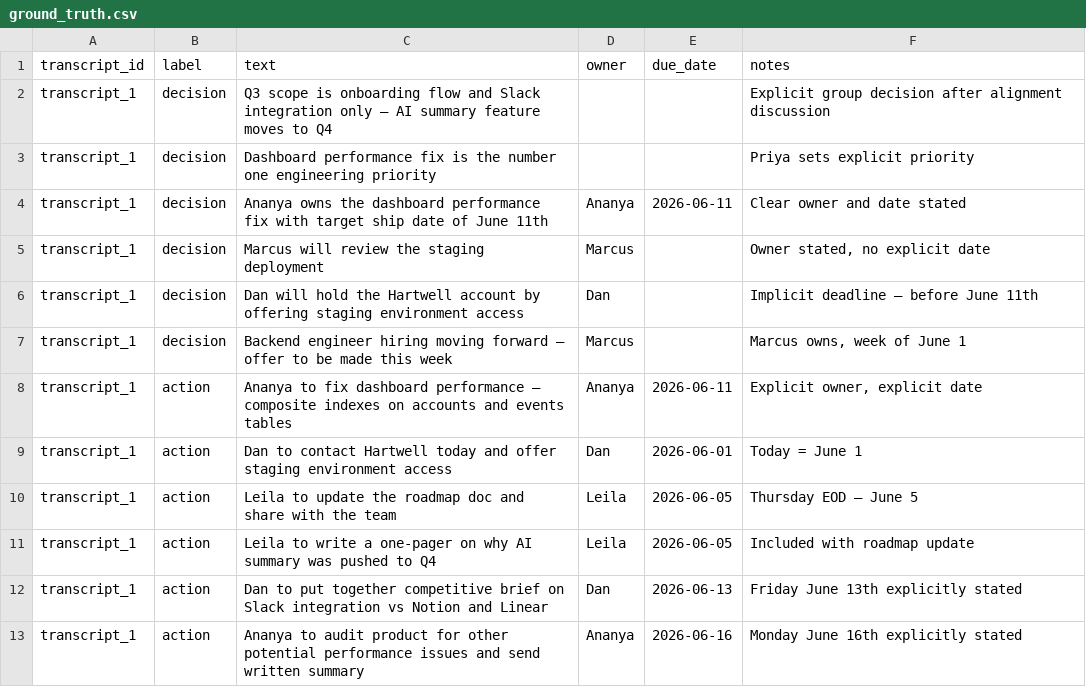
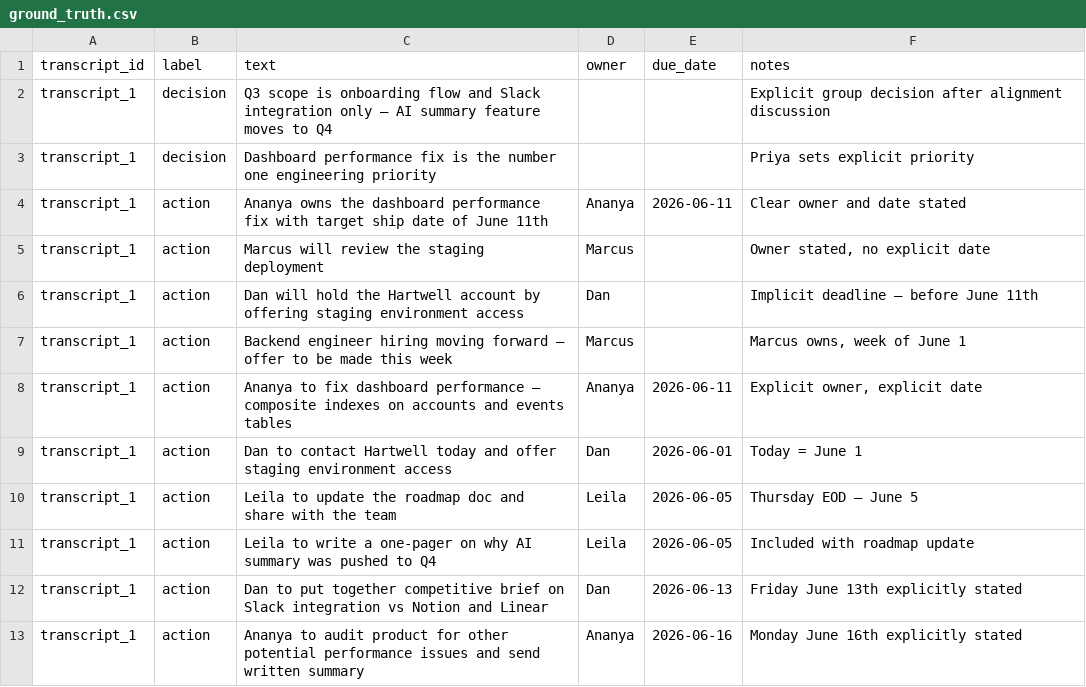
Before and after one commit to nigushto/meetbrief, a CSV file: data/labels/ground_truth.csv, drawn as a sheet; only a part is shown.

Commit message:
Classifier v1 final: 78.9% F1, temp=0, corrected ground truth (44 items: 26 actions, 13 decisions, 5 questions)

```diff
--- a/data/labels/ground_truth.csv
+++ b/data/labels/ground_truth.csv
@@ -3,6 +3,6 @@ transcript_1,decision,"Q3 scope is onboarding flow and Slack integration only
 transcript_1,decision,"Dashboard performance fix is the number one engineering priority",,,"Priya sets explicit priority"
-transcript_1,decision,"Ananya owns the dashboard performance fix with target ship date of June 11th",Ananya,2026-06-11,"Clear owner and date stated"
-transcript_1,decision,"Marcus will review the staging deployment",Marcus,,"Owner stated, no explicit date"
-transcript_1,decision,"Dan will hold the Hartwell account by offering staging environment access",Dan,,"Implicit deadline — before June 11th"
-transcript_1,decision,"Backend engineer hiring moving forward — offer to be made this week",Marcus,,"Marcus owns, week of June 1"
+transcript_1,action,"Ananya owns the dashboard performance fix with target ship date of June 11th",Ananya,2026-06-11,"Clear owner and date stated"
+transcript_1,action,"Marcus will review the staging deployment",Marcus,,"Owner stated, no explicit date"
+transcript_1,action,"Dan will hold the Hartwell account by offering staging environment access",Dan,,"Implicit deadline — before June 11th"
+transcript_1,action,"Backend engineer hiring moving forward — offer to be made this week",Marcus,,"Marcus owns, week of June 1"
 transcript_1,action,"Ananya to fix dashboard performance — composite indexes on accounts and events tables",Ananya,2026-06-11,"Explicit owner, explicit date"
```
Also changed, not shown: 2 other files.
